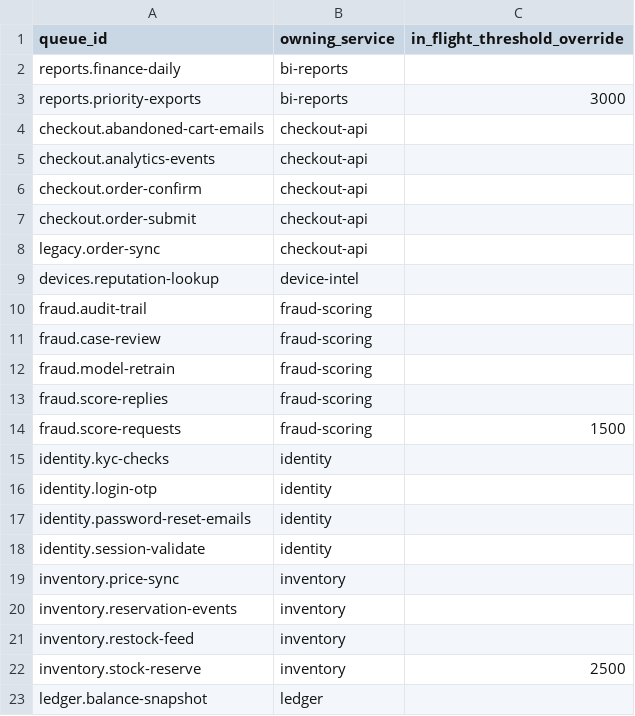
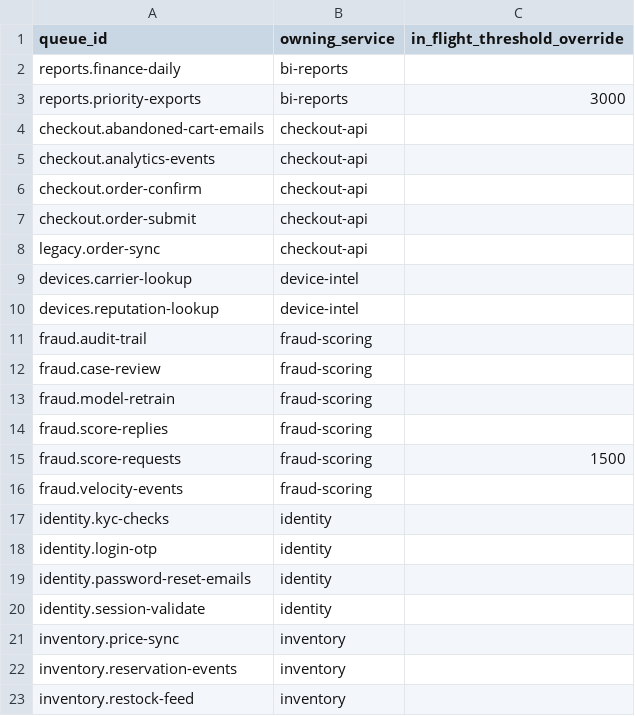
Before and after one commit to saavanqazi/Turing, a CSV file: code-c239-queue-backpressure-threshold-audit/environment/input/backpressure_config.csv, drawn as a sheet; only a part is shown; the shorter side is filled out with more unchanged rows.

```diff
--- a/code-c239-queue-backpressure-threshold-audit/environment/input/backpressure_config.csv
+++ b/code-c239-queue-backpressure-threshold-audit/environment/input/backpressure_config.csv
@@ -8,2 +8,3 @@ checkout.order-submit,checkout-api,
 legacy.order-sync,checkout-api,
+devices.carrier-lookup,device-intel,
 devices.reputation-lookup,device-intel,
@@ -14,2 +15,3 @@ fraud.score-replies,fraud-scoring,
 fraud.score-requests,fraud-scoring,1500
+fraud.velocity-events,fraud-scoring,
 identity.kyc-checks,identity,
```
Also changed, not shown: code-c239-queue-backpressure-threshold-audit/environment/input/queue_status.csv, code-c239-queue-backpressure-threshold-audit/solution/files/backpressure_audit.csv, 8 other files.
